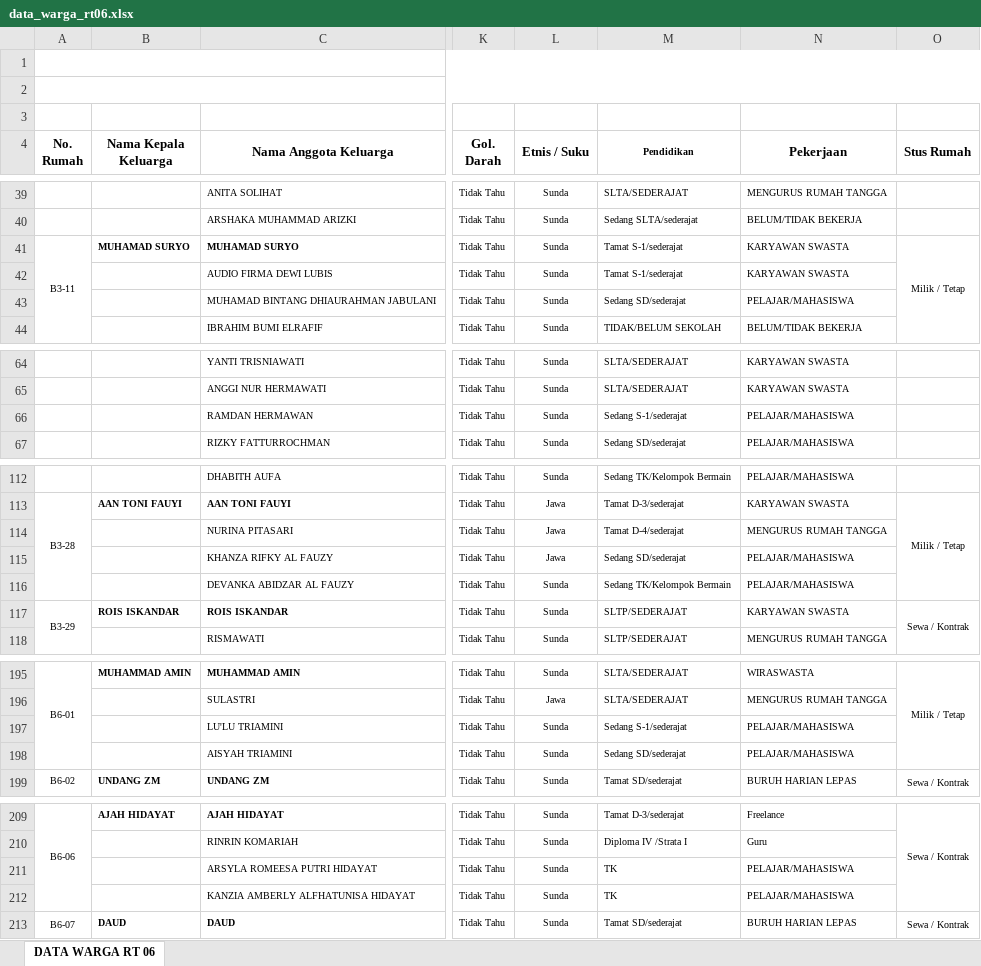
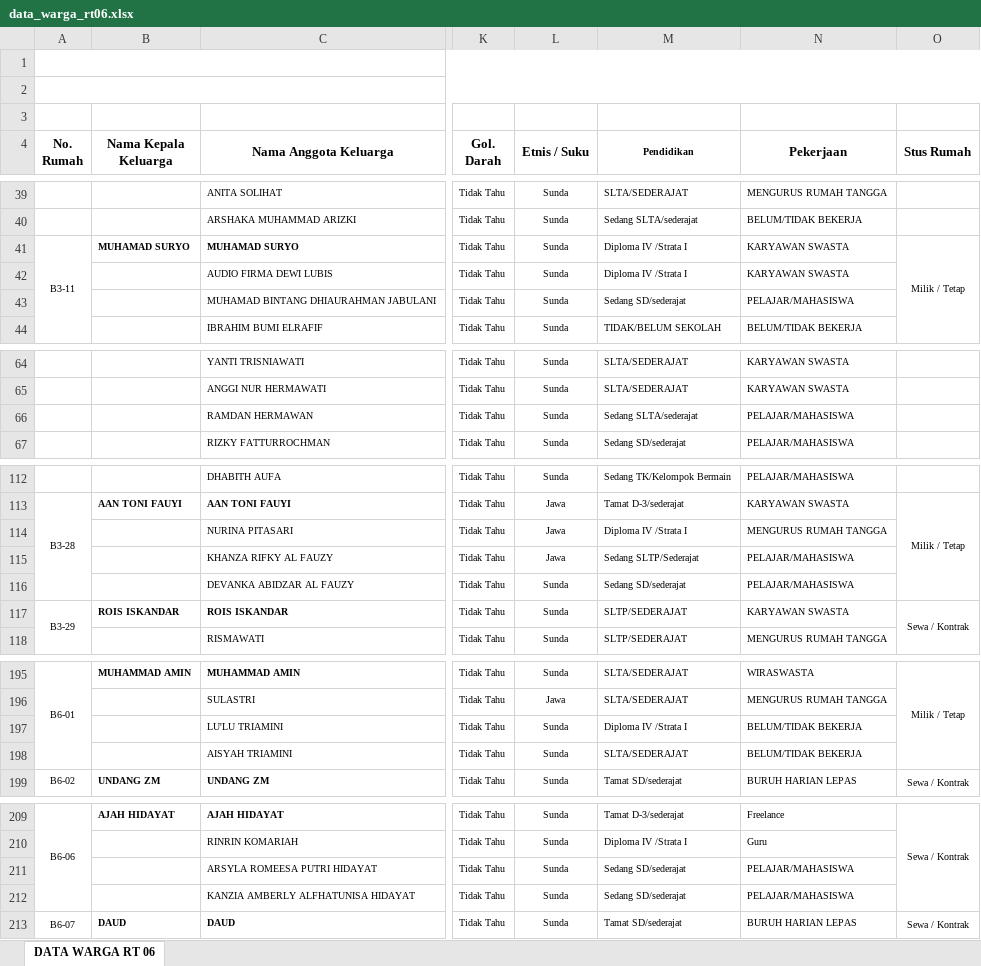
Before and after one commit to v4nper-lab/portal-rt06, an Excel workbook: data_warga_rt06.xlsx, sheet DATA WARGA RT 06, drawn as a sheet; only a part is shown, gaps mark what is left out; values as stored, in another font and other column widths than the file's, no borders; the diff covers the shown part only; the diff names each change by its address in the sheet, - before the commit and + after, or states it on an @@ line.

Commit message:
Add files via upload

```diff
--- a/data_warga_rt06.xlsx (sheet DATA WARGA RT 06)
+++ b/data_warga_rt06.xlsx (sheet DATA WARGA RT 06)
-M41:M42 (Pendidikan): Tamat S-1/sederajat
+M41:M42 (Pendidikan): Diploma IV /Strata I
-M66 (Pendidikan): Sedang S-1/sederajat
+M66 (Pendidikan): Sedang SLTA/sederajat
-M114 (Pendidikan): Tamat D-4/sederajat
+M114 (Pendidikan): Diploma IV /Strata I
-M115 (Pendidikan): Sedang SD/sederajat
+M115 (Pendidikan): Sedang SLTP/Sederajat
-M116 (Pendidikan): Sedang TK/Kelompok Bermain
+M116 (Pendidikan): Sedang SD/sederajat
-M197 (Pendidikan): Sedang S-1/sederajat
+M197 (Pendidikan): Diploma IV /Strata I
-N197:N198 (Pekerjaan): PELAJAR/MAHASISWA
+N197:N198 (Pekerjaan): BELUM/TIDAK BEKERJA
-M198 (Pendidikan): Sedang SD/sederajat
+M198 (Pendidikan): SLTA/SEDERAJAT
-M211:M212 (Pendidikan): TK
+M211:M212 (Pendidikan): Sedang SD/sederajat
```
Also changed, not shown: 1 edited cell elsewhere in this sheet.
